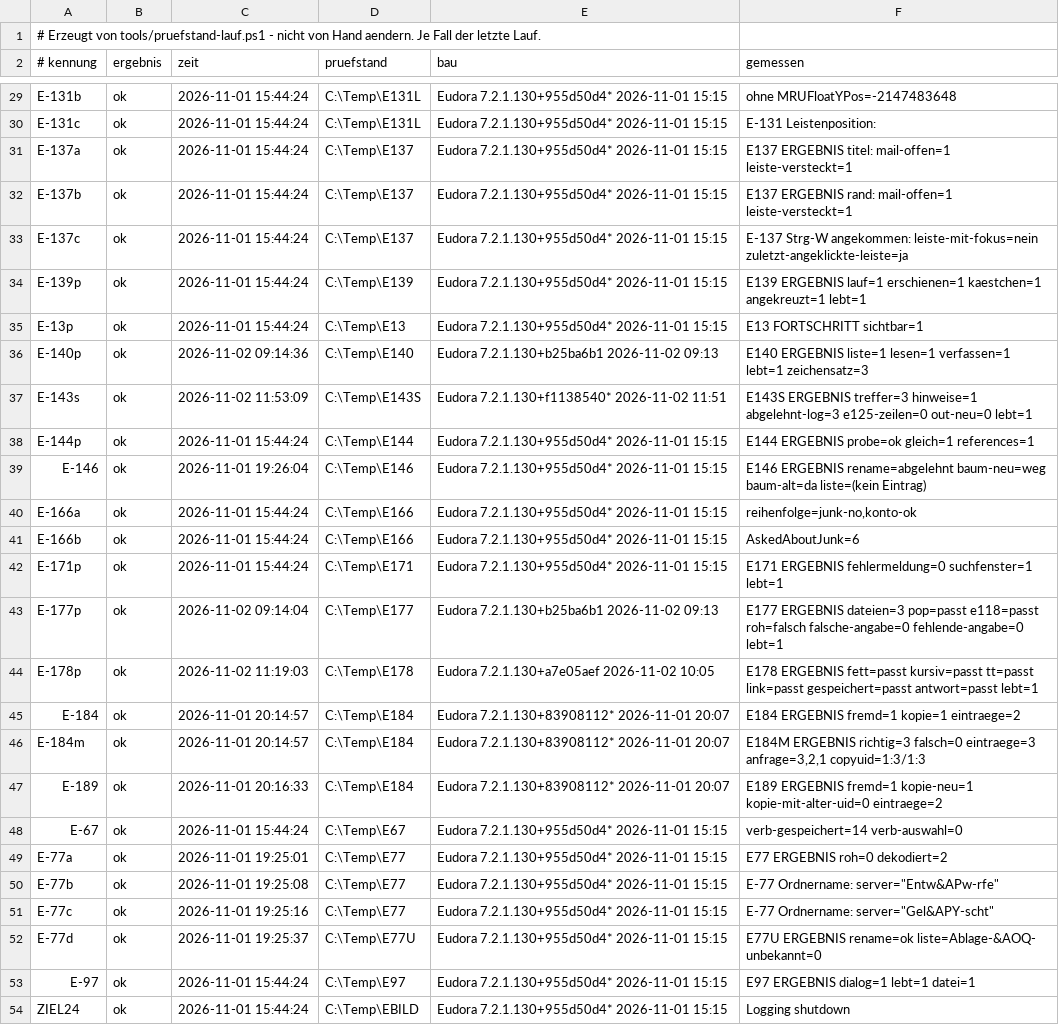
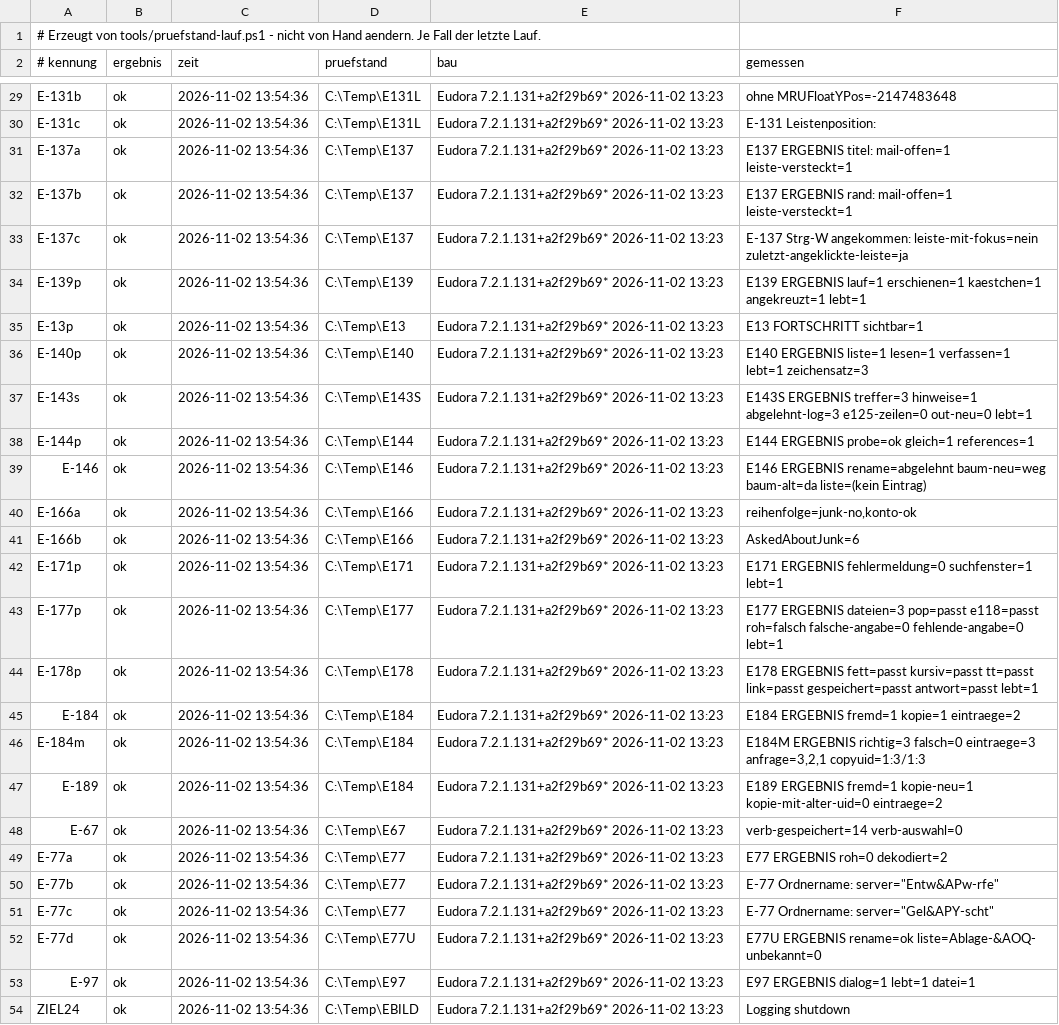
Before and after one commit to HansWurst81675/Eudora7.2, a TSV file: Intern/pruefstand-buch.tsv, drawn as a sheet; only a part is shown, gaps mark what is left out; the diff covers the shown part only; the diff names each change by its address in the sheet, - before the commit and + after, or states it on an @@ line.

```diff
--- a/Intern/pruefstand-buch.tsv
+++ b/Intern/pruefstand-buch.tsv
-C29:C35 (zeit): 2026-11-01 15:44:24
+C29:C35 (zeit): 2026-11-02 13:54:36
-E29:E35 (bau): Eudora 7.2.1.130+955d50d4* 2026-11-01 15:15
+E29:E35 (bau): Eudora 7.2.1.131+a2f29b69* 2026-11-02 13:23
-C36 (zeit): 2026-11-02 09:14:36
+C36 (zeit): 2026-11-02 13:54:36
-E36 (bau): Eudora 7.2.1.130+b25ba6b1 2026-11-02 09:13
+E36 (bau): Eudora 7.2.1.131+a2f29b69* 2026-11-02 13:23
-C37 (zeit): 2026-11-02 11:53:09
+C37 (zeit): 2026-11-02 13:54:36
-E37 (bau): Eudora 7.2.1.130+f1138540* 2026-11-02 11:51
+E37 (bau): Eudora 7.2.1.131+a2f29b69* 2026-11-02 13:23
-C38 (zeit): 2026-11-01 15:44:24
+C38 (zeit): 2026-11-02 13:54:36
-E38:E42 (bau): Eudora 7.2.1.130+955d50d4* 2026-11-01 15:15
+E38:E42 (bau): Eudora 7.2.1.131+a2f29b69* 2026-11-02 13:23
-C39 (zeit): 2026-11-01 19:26:04
+C39 (zeit): 2026-11-02 13:54:36
-C40:C42 (zeit): 2026-11-01 15:44:24
+C40:C42 (zeit): 2026-11-02 13:54:36
-C43 (zeit): 2026-11-02 09:14:04
+C43 (zeit): 2026-11-02 13:54:36
-E43 (bau): Eudora 7.2.1.130+b25ba6b1 2026-11-02 09:13
+E43 (bau): Eudora 7.2.1.131+a2f29b69* 2026-11-02 13:23
-C44 (zeit): 2026-11-02 11:19:03
+C44 (zeit): 2026-11-02 13:54:36
-E44 (bau): Eudora 7.2.1.130+a7e05aef 2026-11-02 10:05
+E44 (bau): Eudora 7.2.1.131+a2f29b69* 2026-11-02 13:23
-C45:C46 (zeit): 2026-11-01 20:14:57
+C45:C46 (zeit): 2026-11-02 13:54:36
-E45:E47 (bau): Eudora 7.2.1.130+83908112* 2026-11-01 20:07
+E45:E47 (bau): Eudora 7.2.1.131+a2f29b69* 2026-11-02 13:23
-C47 (zeit): 2026-11-01 20:16:33
+C47 (zeit): 2026-11-02 13:54:36
-C48 (zeit): 2026-11-01 15:44:24
+C48 (zeit): 2026-11-02 13:54:36
-E48:E54 (bau): Eudora 7.2.1.130+955d50d4* 2026-11-01 15:15
+E48:E54 (bau): Eudora 7.2.1.131+a2f29b69* 2026-11-02 13:23
-C49 (zeit): 2026-11-01 19:25:01
+C49 (zeit): 2026-11-02 13:54:36
-C50 (zeit): 2026-11-01 19:25:08
+C50 (zeit): 2026-11-02 13:54:36
-C51 (zeit): 2026-11-01 19:25:16
+C51 (zeit): 2026-11-02 13:54:36
-C52 (zeit): 2026-11-01 19:25:37
+C52 (zeit): 2026-11-02 13:54:36
-C53:C54 (zeit): 2026-11-01 15:44:24
+C53:C54 (zeit): 2026-11-02 13:54:36
```
Also changed, not shown: 54 edited cells elsewhere in this file, Releases/pruefbericht-tests.tsv, 21 other files.
